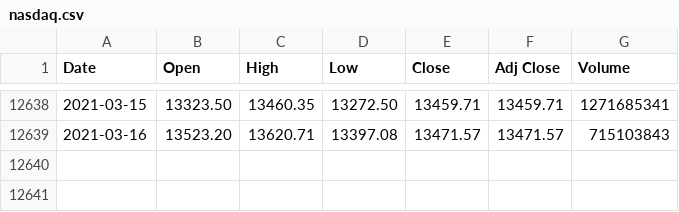
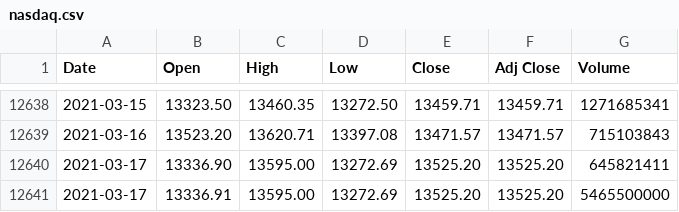
Before and after one commit to pratheeknagaraj/financial-markets, a CSV file: data/us/stock/nasdaq/nasdaq.csv, drawn as a sheet; only a part is shown, gaps mark what is left out.

```diff
--- a/data/us/stock/nasdaq/nasdaq.csv
+++ b/data/us/stock/nasdaq/nasdaq.csv
@@ -12639 +12639,3 @@ Date,Open,High,Low,Close,Adj Close,Volume
 2021-03-16,13523.20,13620.71,13397.08,13471.57,13471.57,715103843
+2021-03-17,13336.90,13595.00,13272.69,13525.20,13525.20,645821411
+2021-03-17,13336.91,13595.00,13272.69,13525.20,13525.20,5465500000
```
Also changed, not shown: data/americas/stock/ipc/ipc.csv, data/americas/stock/tsx/tsx.csv, 52 other files.
